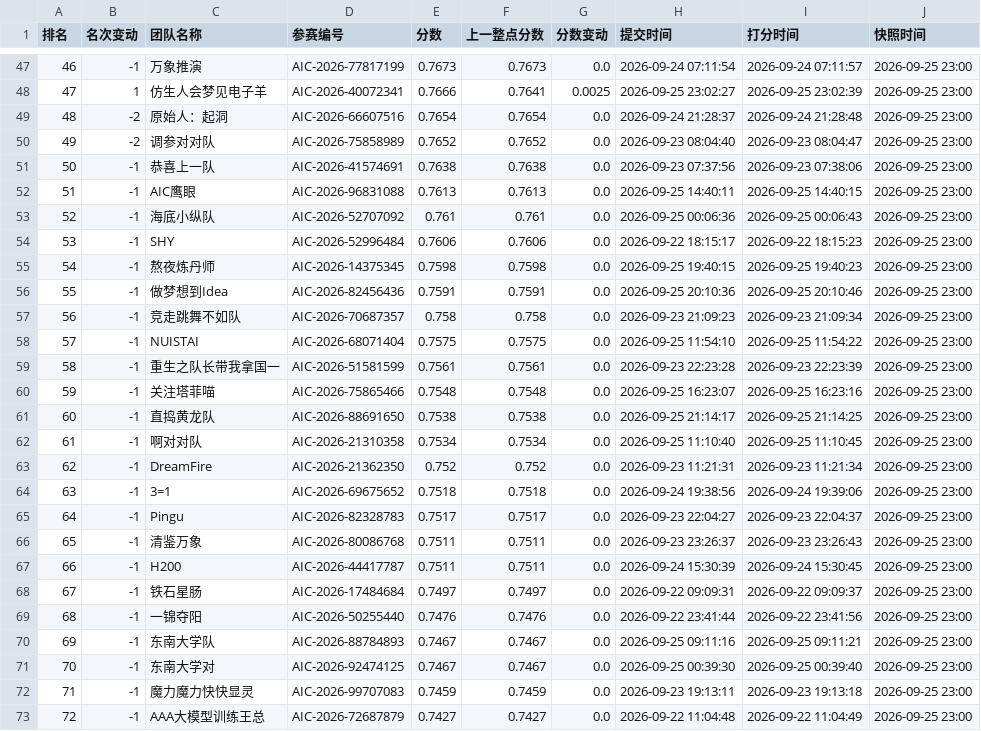
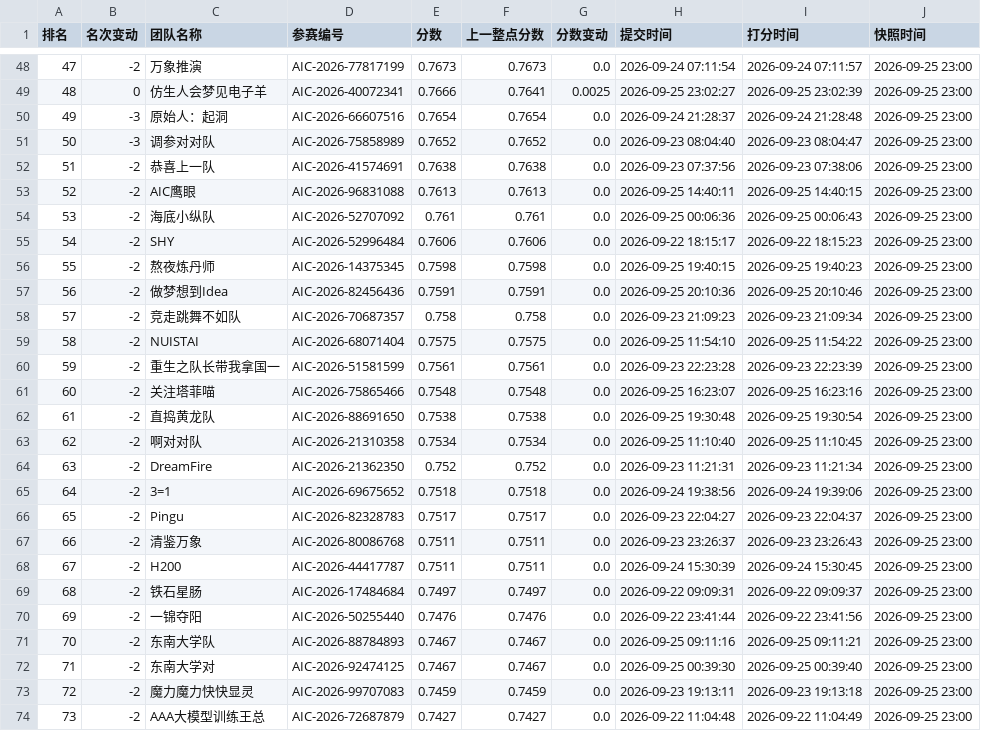
Before and after one commit to KirkG529/aic-rank-report, a CSV file: data/export/standings_复赛.csv, drawn as a sheet; only a part is shown, gaps mark what is left out; addresses are those after the commit; the diff covers the shown part only; the diff names each change by its address in the sheet, - before the commit and + after, or states it on an @@ line.

```diff
--- a/data/export/standings_复赛.csv
+++ b/data/export/standings_复赛.csv
@@ column A (排名) renumbered from row 22 down @@
-B48 (名次变动): -1
+B48 (名次变动): -2
-B49 (名次变动): 1
+B49 (名次变动): 0
-B50:B51 (名次变动): -2
+B50:B51 (名次变动): -3
-B52:B74 (名次变动): -1
+B52:B74 (名次变动): -2
-H62 (提交时间): 2026-09-25 21:14:17
+H62 (提交时间): 2026-09-25 19:30:48
-I62 (打分时间): 2026-09-25 21:14:25
+I62 (打分时间): 2026-09-25 19:30:54
```
Also changed, not shown: 1 added row and 79 edited cells elsewhere in this file, data/export/history_复赛.csv, 4 other files.
